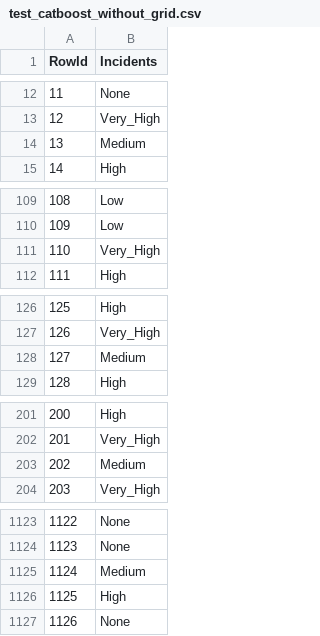
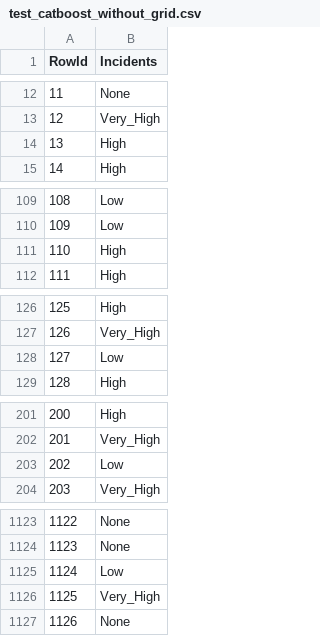
Before and after one commit to Miyagi61/DAA_TAREFA_GRUPO, a CSV file: test_catboost_without_grid.csv, drawn as a sheet; only a part is shown, gaps mark what is left out; the diff covers the shown part only.

```diff
--- a/test_catboost_without_grid.csv
+++ b/test_catboost_without_grid.csv
@@ -13,3 +13,3 @@ RowId,Incidents
 12,Very_High
-13,Medium
+13,High
 14,High
@@ -110,3 +110,3 @@ RowId,Incidents
 109,Low
-110,Very_High
+110,High
 111,High
@@ -127,3 +127,3 @@ RowId,Incidents
 126,Very_High
-127,Medium
+127,Low
 128,High
@@ -202,3 +202,3 @@ RowId,Incidents
 201,Very_High
-202,Medium
+202,Low
 203,Very_High
@@ -1124,4 +1124,4 @@ RowId,Incidents
 1123,None
-1124,Medium
-1125,High
+1124,Low
+1125,Very_High
 1126,None
```
Also changed, not shown: 22 edited cells elsewhere in this file, 50 other files.
